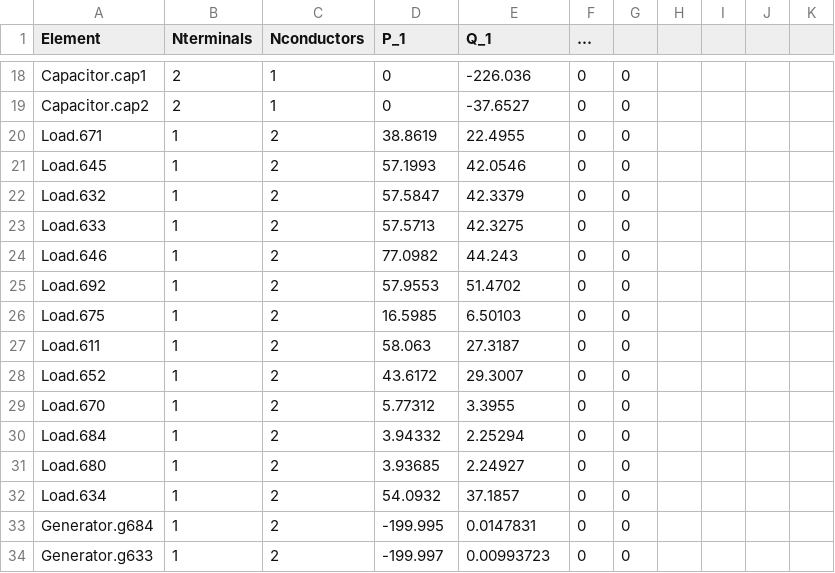
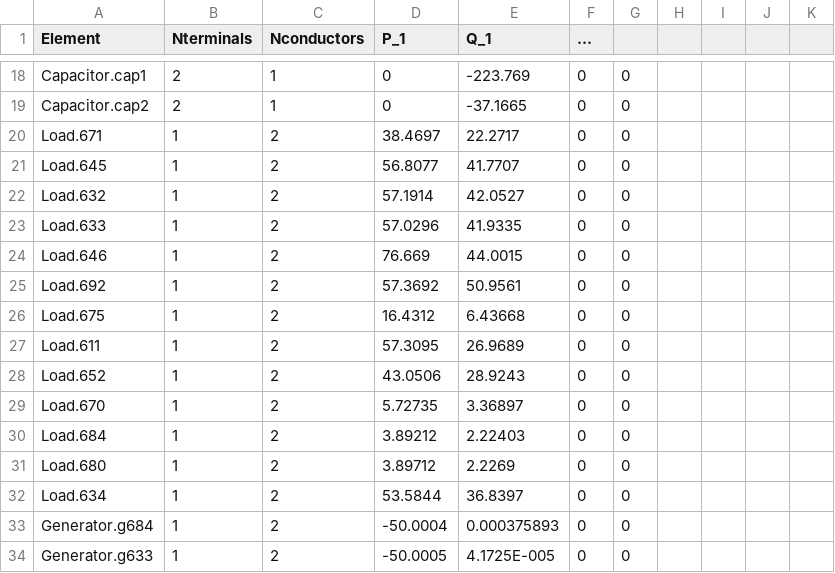
Before and after one commit to Uraniluib/ModifiedLouvainAlgorithm, a CSV file: opendss/13positivebus/ieee13nodeckt_EXP_ElemPowers.CSV, drawn as a sheet; only a part is shown, gaps mark what is left out; the diff covers the shown part only.

```diff
--- a/opendss/13positivebus/ieee13nodeckt_EXP_ElemPowers.CSV
+++ b/opendss/13positivebus/ieee13nodeckt_EXP_ElemPowers.CSV
@@ -18,17 +18,17 @@ Element, Nterminals, Nconductors, P_1, Q_1, ...
-"Capacitor.cap1", 2, 1,          0,   -226.036,          0,          0
-"Capacitor.cap2", 2, 1,          0,   -37.6527,          0,          0
-"Load.671", 1, 2,    38.8619,    22.4955,          0,          0
-"Load.645", 1, 2,    57.1993,    42.0546,          0,          0
-"Load.632", 1, 2,    57.5847,    42.3379,          0,          0
-"Load.633", 1, 2,    57.5713,    42.3275,          0,          0
-"Load.646", 1, 2,    77.0982,     44.243,          0,          0
-"Load.692", 1, 2,    57.9553,    51.4702,          0,          0
-"Load.675", 1, 2,    16.5985,    6.50103,          0,          0
-"Load.611", 1, 2,     58.063,    27.3187,          0,          0
-"Load.652", 1, 2,    43.6172,    29.3007,          0,          0
-"Load.670", 1, 2,    5.77312,     3.3955,          0,          0
-"Load.684", 1, 2,    3.94332,    2.25294,          0,          0
-"Load.680", 1, 2,    3.93685,    2.24927,          0,          0
-"Load.634", 1, 2,    54.0932,    37.1857,          0,          0
-"Generator.g684", 1, 2,   -199.995,  0.0147831,          0,          0
-"Generator.g633", 1, 2,   -199.997, 0.00993723,          0,          0
+"Capacitor.cap1", 2, 1,          0,   -223.769,          0,          0
+"Capacitor.cap2", 2, 1,          0,   -37.1665,          0,          0
+"Load.671", 1, 2,    38.4697,    22.2717,          0,          0
+"Load.645", 1, 2,    56.8077,    41.7707,          0,          0
+"Load.632", 1, 2,    57.1914,    42.0527,          0,          0
+"Load.633", 1, 2,    57.0296,    41.9335,          0,          0
+"Load.646", 1, 2,     76.669,    44.0015,          0,          0
+"Load.692", 1, 2,    57.3692,    50.9561,          0,          0
+"Load.675", 1, 2,    16.4312,    6.43668,          0,          0
+"Load.611", 1, 2,    57.3095,    26.9689,          0,          0
+"Load.652", 1, 2,    43.0506,    28.9243,          0,          0
+"Load.670", 1, 2,    5.72735,    3.36897,          0,          0
+"Load.684", 1, 2,    3.89212,    2.22403,          0,          0
+"Load.680", 1, 2,    3.89712,     2.2269,          0,          0
+"Load.634", 1, 2,    53.5844,    36.8397,          0,          0
+"Generator.g684", 1, 2,   -50.0004, 0.000375893,          0,          0
+"Generator.g633", 1, 2,   -50.0005, 4.1725E-005,          0,          0
```
Also changed, not shown: 62 edited cells elsewhere in this file, opendss/13positivebus/ieee13nodeckt_EXP_VOLTAGES.CSV, opendss/13positivebus/ieee13nodeckt_EXP_Y.CSV, 8 other files.
